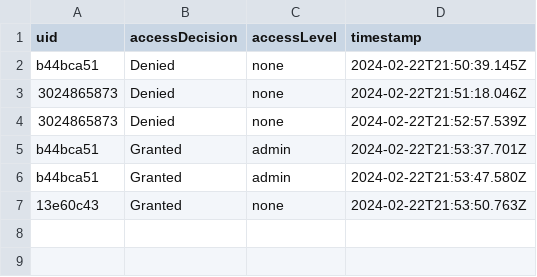
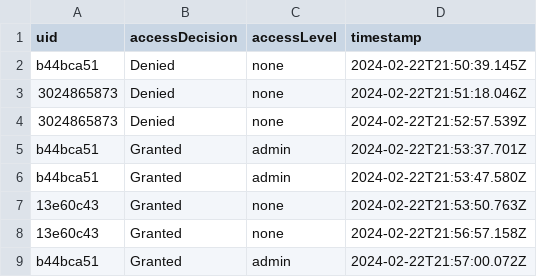
Before and after one commit to DarioCasciato/iot-access-controller, a CSV file: access-manager/Server/access-log.csv, drawn as a sheet.

```diff
--- a/access-manager/Server/access-log.csv
+++ b/access-manager/Server/access-log.csv
@@ -7 +7,3 @@ b44bca51,Granted,admin,2024-02-22T21:53:47.580Z
 13e60c43,Granted,none,2024-02-22T21:53:50.763Z
+13e60c43,Granted,none,2024-02-22T21:56:57.158Z
+b44bca51,Granted,admin,2024-02-22T21:57:00.072Z
```
Also changed, not shown: 2 other files.
